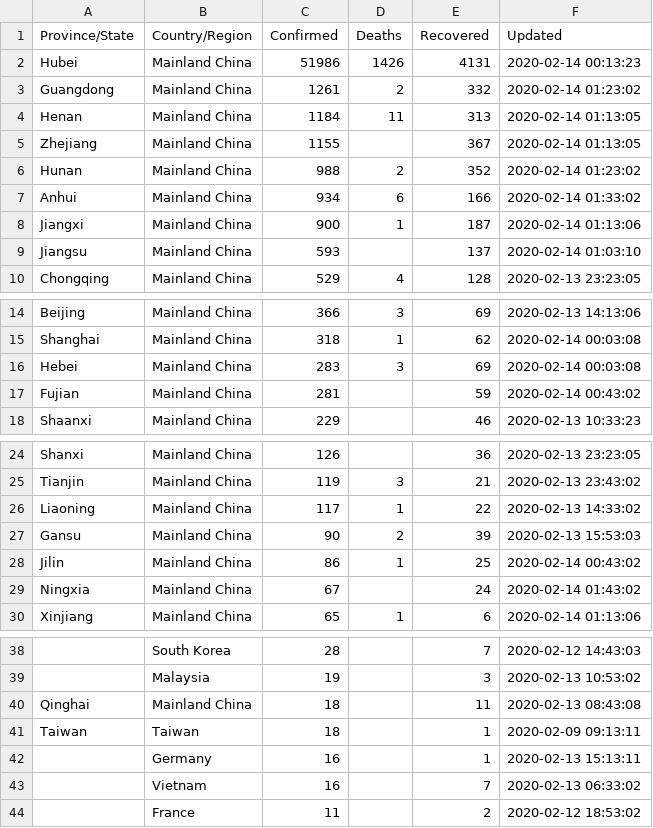
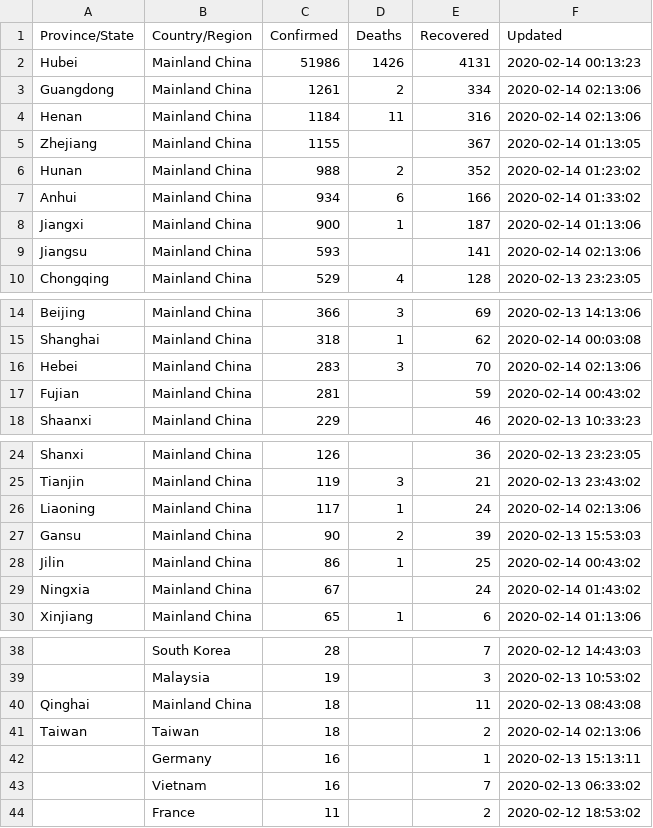
Before and after one commit to smartquark/coronavirus_data, a TSV file: data/jhu-opsdashboard.tsv, drawn as a sheet; only a part is shown, gaps mark what is left out; the diff names each change by its address in the sheet, - before the commit and + after, or states it on an @@ line.

Commit message:
2020-02-14T02:18:16Z

```diff
--- a/data/jhu-opsdashboard.tsv
+++ b/data/jhu-opsdashboard.tsv
-E3 (Recovered): 332
+E3 (Recovered): 334
-F3 (Updated): 2020-02-14 01:23:02
+F3 (Updated): 2020-02-14 02:13:06
-E4 (Recovered): 313
+E4 (Recovered): 316
-F4 (Updated): 2020-02-14 01:13:05
+F4 (Updated): 2020-02-14 02:13:06
-E9 (Recovered): 137
+E9 (Recovered): 141
-F9 (Updated): 2020-02-14 01:03:10
+F9 (Updated): 2020-02-14 02:13:06
-E16 (Recovered): 69
+E16 (Recovered): 70
-F16 (Updated): 2020-02-14 00:03:08
+F16 (Updated): 2020-02-14 02:13:06
-E26 (Recovered): 22
+E26 (Recovered): 24
-F26 (Updated): 2020-02-13 14:33:02
+F26 (Updated): 2020-02-14 02:13:06
-E41 (Recovered): 1
+E41 (Recovered): 2
-F41 (Updated): 2020-02-09 09:13:11
+F41 (Updated): 2020-02-14 02:13:06
```
